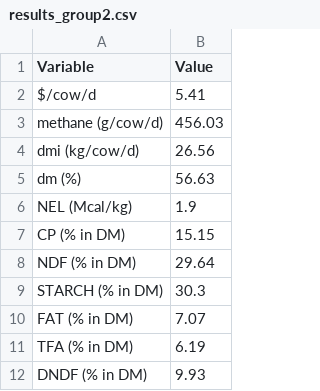
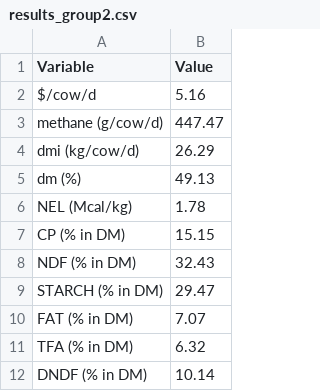
Before and after one commit to YijingGong/Diet-optimization-and-nutritional-grouping, a CSV file: results_group2.csv, drawn as a sheet.

Commit message:
clean for the NDF grouping testing

```diff
--- a/results_group2.csv
+++ b/results_group2.csv
@@ -1,12 +1,12 @@
 Variable,Value
-$/cow/d,5.41
-methane (g/cow/d),456.03
-dmi (kg/cow/d),26.56
-dm (%),56.63
-NEL (Mcal/kg),1.9
+$/cow/d,5.16
+methane (g/cow/d),447.47
+dmi (kg/cow/d),26.29
+dm (%),49.13
+NEL (Mcal/kg),1.78
 CP (% in DM),15.15
-NDF (% in DM),29.64
-STARCH (% in DM),30.3
+NDF (% in DM),32.43
+STARCH (% in DM),29.47
 FAT (% in DM),7.07
-TFA (% in DM),6.19
-DNDF (% in DM),9.93
+TFA (% in DM),6.32
+DNDF (% in DM),10.14
```
Also changed, not shown: results_group1.csv, 8 other files.
